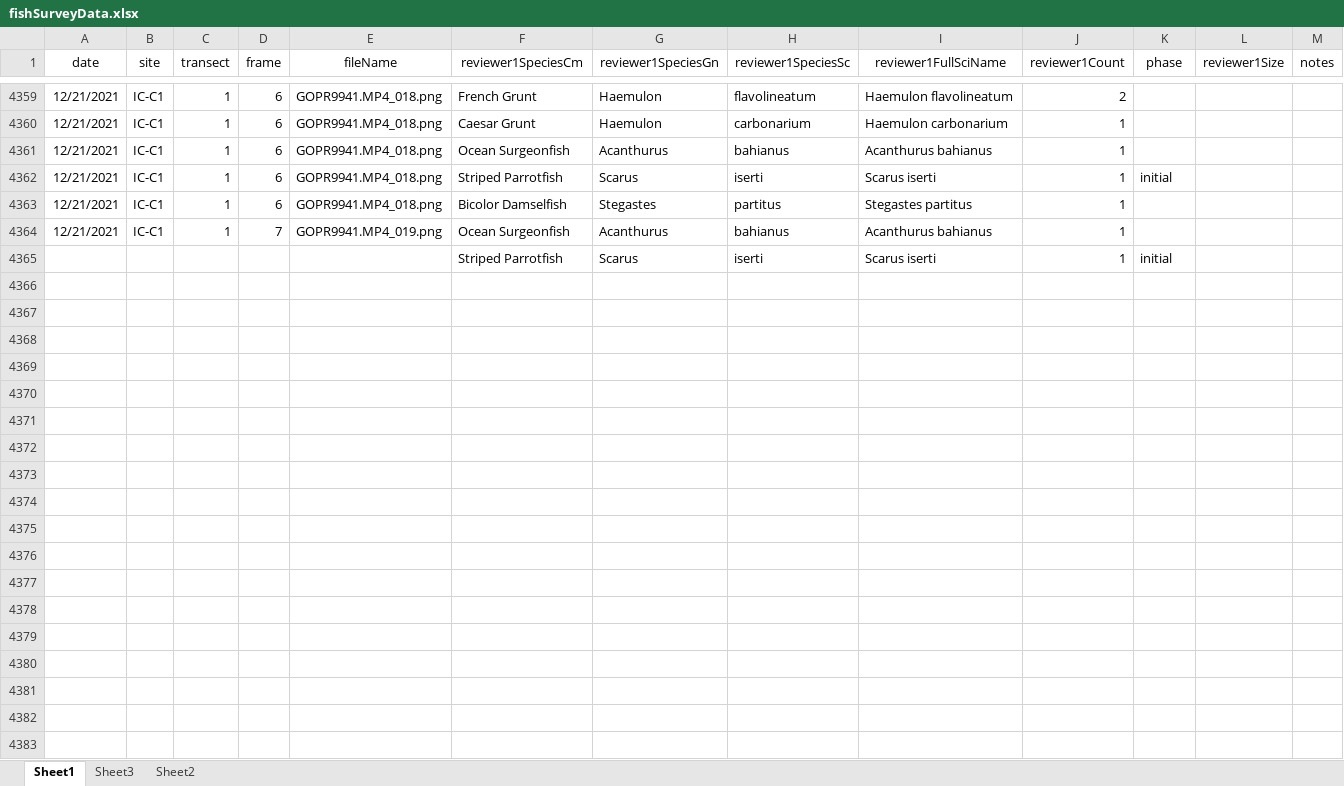
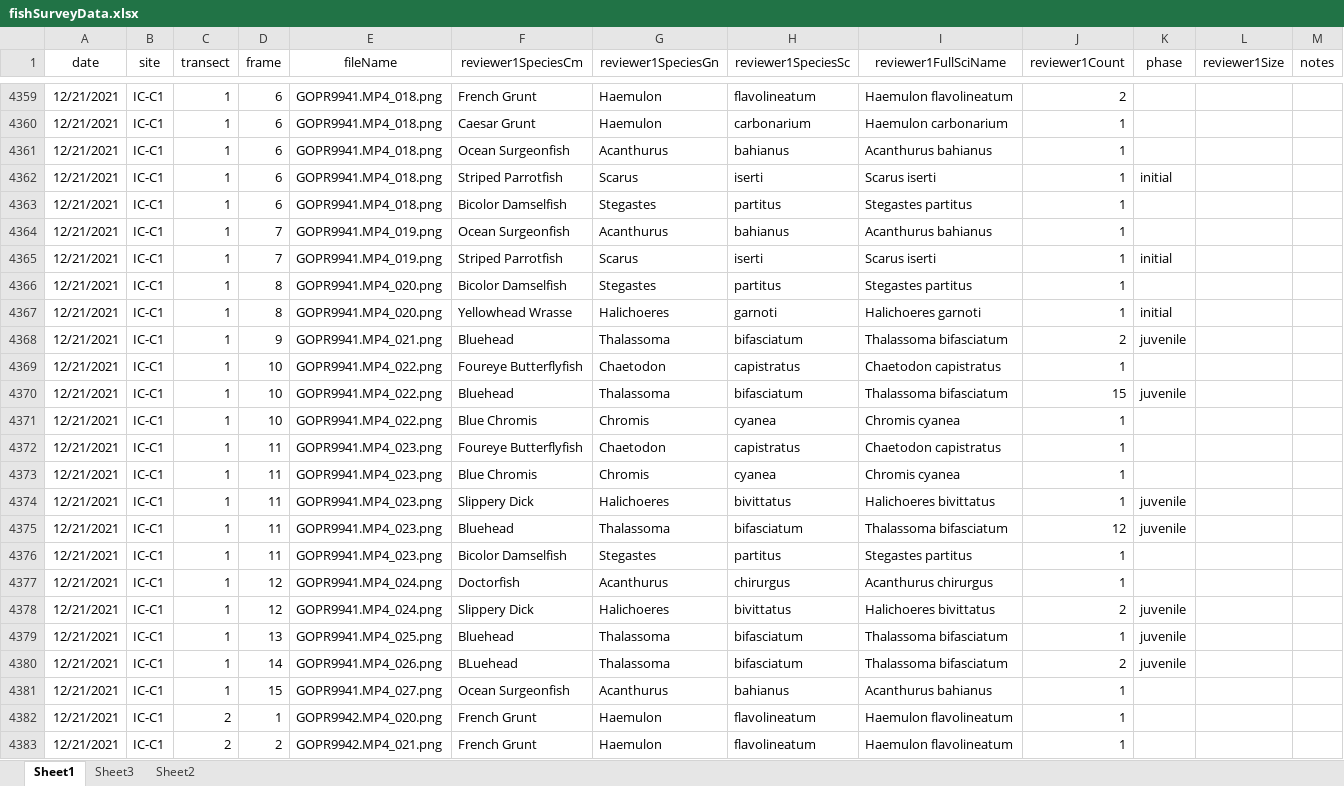
Before and after one commit to icombs2017/photogrammetryNOAA, an Excel workbook: fishSurveys/data/fishSurveyData.xlsx, sheet Sheet1, drawn as a sheet; only a part is shown, gaps mark what is left out; values as stored, in another font and other column widths than the file's, no borders; rows hold the shown columns only; the diff covers the shown part only; the diff names each change by its address in the sheet, - before the commit and + after, or states it on an @@ line.

Commit message:
Update fishSurveyData.xlsx

```diff
--- a/fishSurveys/data/fishSurveyData.xlsx (sheet Sheet1)
+++ b/fishSurveys/data/fishSurveyData.xlsx (sheet Sheet1)
-A4365 (date): (empty)
+A4365 (date): 12/21/2021
-B4365 (site): (empty)
+B4365 (site): IC-C1
-C4365 (transect): (empty)
+C4365 (transect): 1
-D4365 (frame): (empty)
+D4365 (frame): 7
-E4365 (fileName): (empty)
+E4365 (fileName): GOPR9941.MP4_019.png
+row 4366: 12/21/2021 | IC-C1 | 1 | 8 | GOPR9941.MP4_020.png | Bicolor Damselfish | Stegastes | partitus | Stegastes partitus | 1
+row 4367: 12/21/2021 | IC-C1 | 1 | 8 | GOPR9941.MP4_020.png | Yellowhead Wrasse | Halichoeres | garnoti | Halichoeres garnoti | 1 | initial
+row 4368: 12/21/2021 | IC-C1 | 1 | 9 | GOPR9941.MP4_021.png | Bluehead | Thalassoma | bifasciatum | Thalassoma bifasciatum | 2 | juvenile
+row 4369: 12/21/2021 | IC-C1 | 1 | 10 | GOPR9941.MP4_022.png | Foureye Butterflyfish | Chaetodon | capistratus | Chaetodon capistratus | 1
+row 4370: 12/21/2021 | IC-C1 | 1 | 10 | GOPR9941.MP4_022.png | Bluehead | Thalassoma | bifasciatum | Thalassoma bifasciatum | 15 | juvenile
+row 4371: 12/21/2021 | IC-C1 | 1 | 10 | GOPR9941.MP4_022.png | Blue Chromis | Chromis | cyanea | Chromis cyanea | 1
+row 4372: 12/21/2021 | IC-C1 | 1 | 11 | GOPR9941.MP4_023.png | Foureye Butterflyfish | Chaetodon | capistratus | Chaetodon capistratus | 1
+row 4373: 12/21/2021 | IC-C1 | 1 | 11 | GOPR9941.MP4_023.png | Blue Chromis | Chromis | cyanea | Chromis cyanea | 1
+row 4374: 12/21/2021 | IC-C1 | 1 | 11 | GOPR9941.MP4_023.png | Slippery Dick | Halichoeres | bivittatus | Halichoeres bivittatus | 1 | juvenile
+row 4375: 12/21/2021 | IC-C1 | 1 | 11 | GOPR9941.MP4_023.png | Bluehead | Thalassoma | bifasciatum | Thalassoma bifasciatum | 12 | juvenile
+row 4376: 12/21/2021 | IC-C1 | 1 | 11 | GOPR9941.MP4_023.png | Bicolor Damselfish | Stegastes | partitus | Stegastes partitus | 1
+row 4377: 12/21/2021 | IC-C1 | 1 | 12 | GOPR9941.MP4_024.png | Doctorfish | Acanthurus | chirurgus | Acanthurus chirurgus | 1
+row 4378: 12/21/2021 | IC-C1 | 1 | 12 | GOPR9941.MP4_024.png | Slippery Dick | Halichoeres | bivittatus | Halichoeres bivittatus | 2 | juvenile
+row 4379: 12/21/2021 | IC-C1 | 1 | 13 | GOPR9941.MP4_025.png | Bluehead | Thalassoma | bifasciatum | Thalassoma bifasciatum | 1 | juvenile
+row 4380: 12/21/2021 | IC-C1 | 1 | 14 | GOPR9941.MP4_026.png | BLuehead | Thalassoma | bifasciatum | Thalassoma bifasciatum | 2 | juvenile
+row 4381: 12/21/2021 | IC-C1 | 1 | 15 | GOPR9941.MP4_027.png | Ocean Surgeonfish | Acanthurus | bahianus | Acanthurus bahianus | 1
+row 4382: 12/21/2021 | IC-C1 | 2 | 1 | GOPR9942.MP4_020.png | French Grunt | Haemulon | flavolineatum | Haemulon flavolineatum | 1
+row 4383: 12/21/2021 | IC-C1 | 2 | 2 | GOPR9942.MP4_021.png | French Grunt | Haemulon | flavolineatum | Haemulon flavolineatum | 1
```
Also changed, not shown: 10 added rows elsewhere in this sheet.
